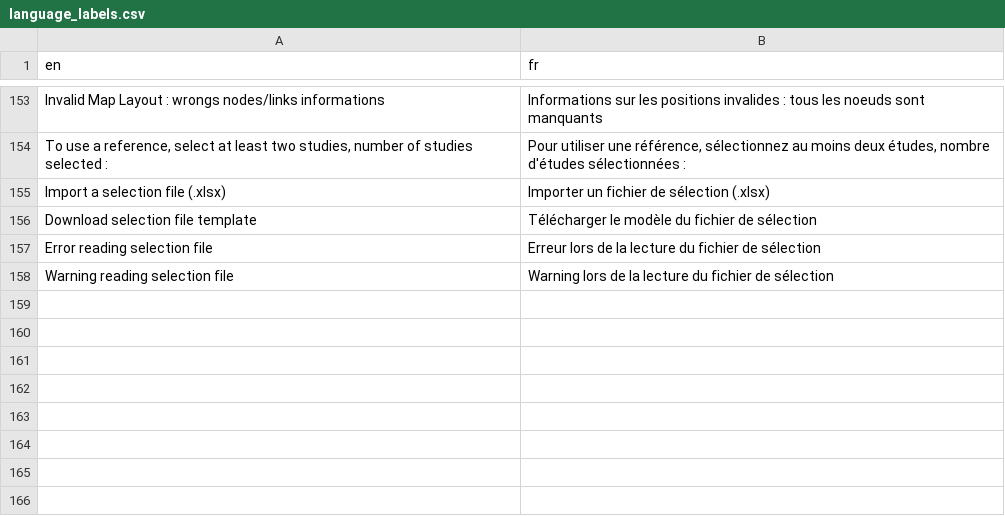
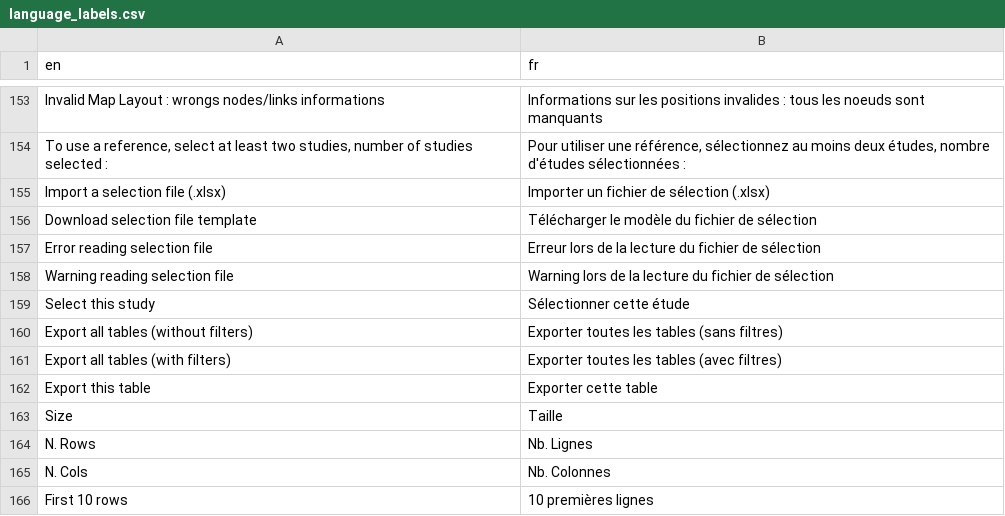
Before and after one commit to armhels/antaresVizMedTSO, a CSV file: inst/language_labels.csv, drawn as a sheet; only a part is shown, gaps mark what is left out.

Commit message:
add export data V0

```diff
--- a/inst/language_labels.csv
+++ b/inst/language_labels.csv
@@ -158 +158,9 @@ Error reading selection file;Erreur lors de la lecture du fichier de sélection
 Warning reading selection file;Warning lors de la lecture du fichier de sélection
+Select this study;Sélectionner cette étude
+Export all tables (without filters);Exporter toutes les tables (sans filtres)
+Export all tables (with filters);Exporter toutes les tables (avec filtres)
+Export this table;Exporter cette table
+Size;Taille
+N. Rows;Nb. Lignes
+N. Cols;Nb. Colonnes
+First 10 rows;10 premières lignes
```
Also changed, not shown: 10 other files.
